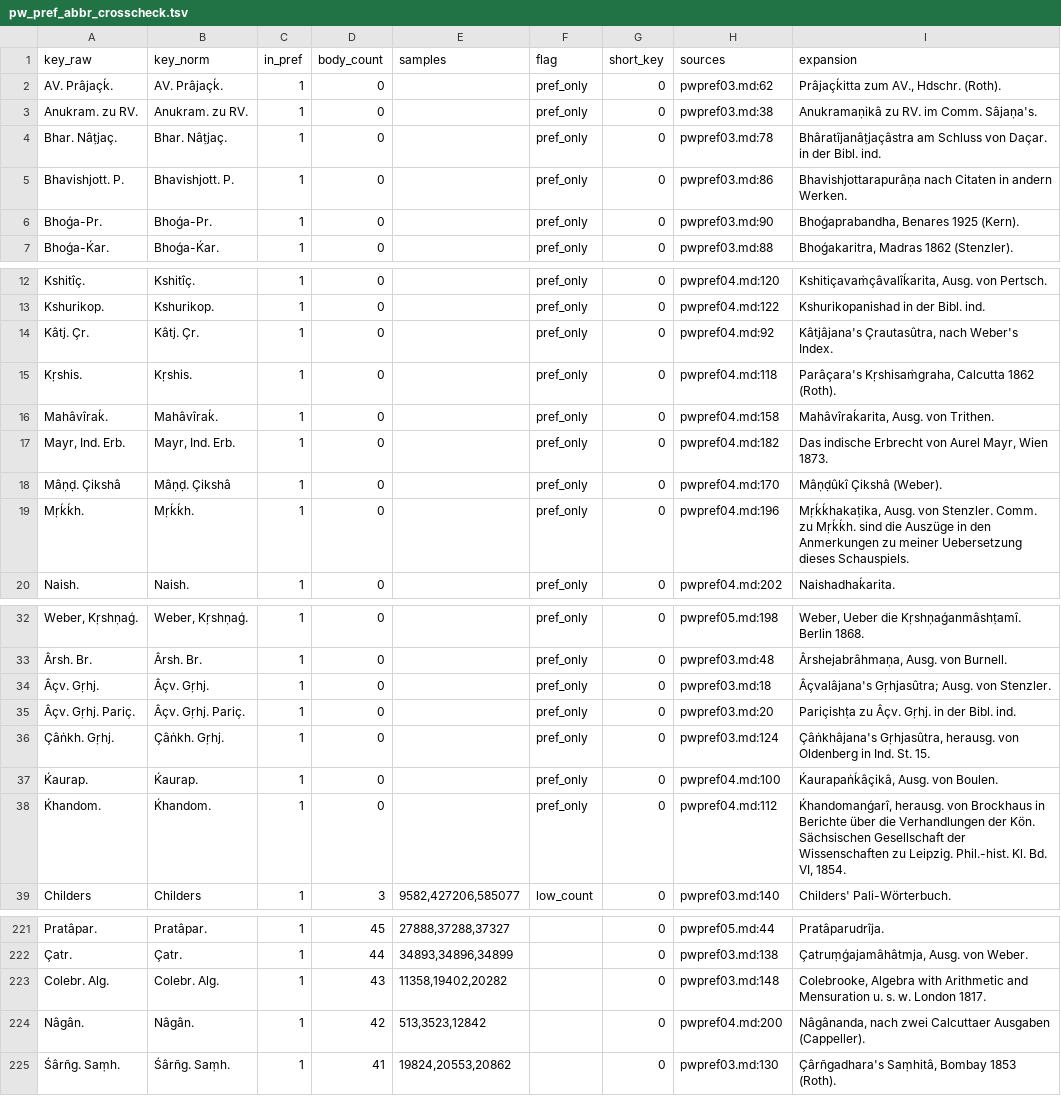
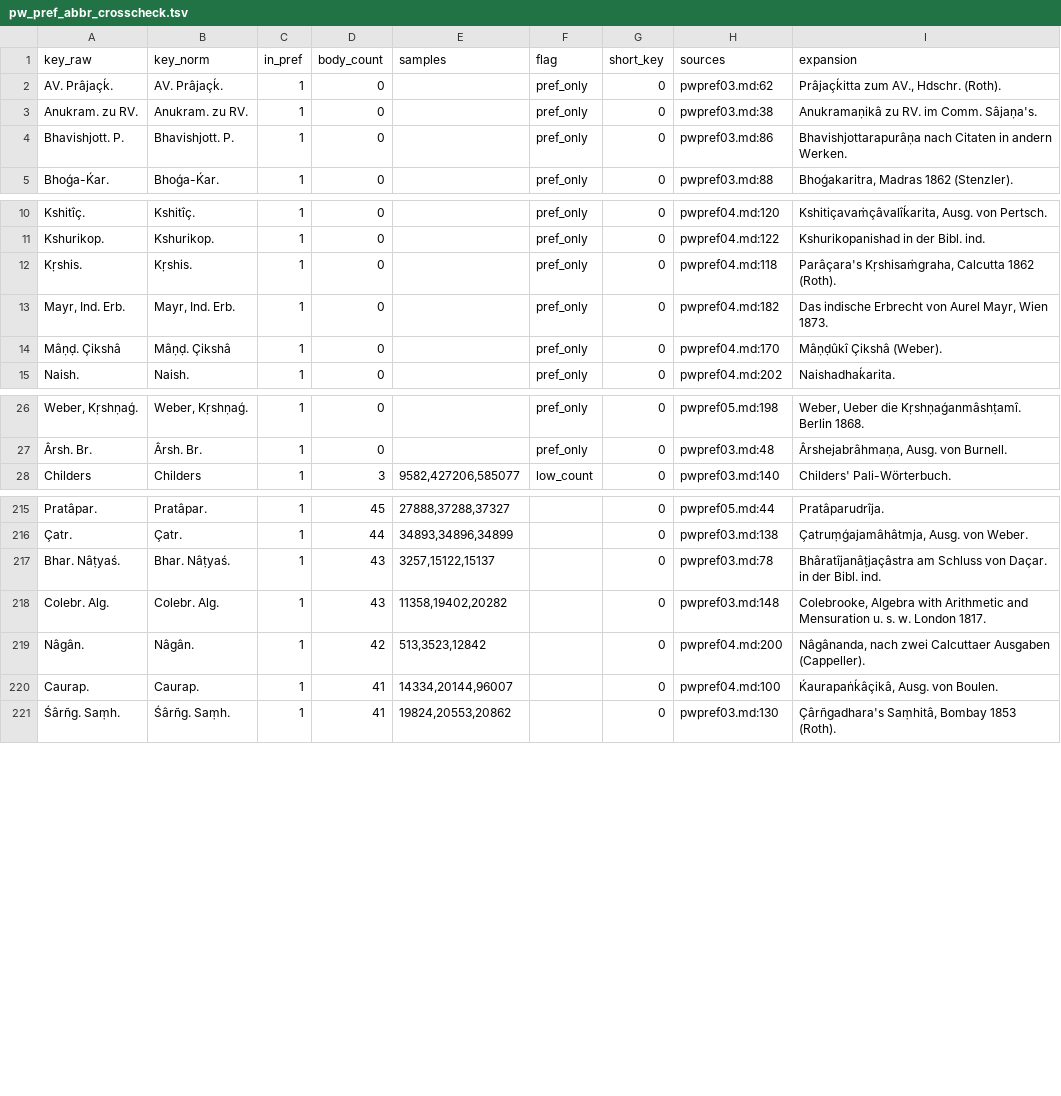
Before and after one commit to sanskrit-lexicon/csl-guides, a TSV file: scripts/out/pw_pref_abbr_crosscheck.tsv, drawn as a sheet; only a part is shown, gaps mark what is left out; the diff covers the shown part only.

```diff
--- a/scripts/out/pw_pref_abbr_crosscheck.tsv
+++ b/scripts/out/pw_pref_abbr_crosscheck.tsv
@@ -3,5 +3,3 @@ AV. Prâjaçḱ.	AV. Prâjaçḱ.	1	0		pref_only	0	pwpref03.md:62	Prâjaçḱitt
 Anukram. zu RV.	Anukram. zu RV.	1	0		pref_only	0	pwpref03.md:38	Anukramaṇikâ zu RV. im Comm. Sâjaṇa's.
-Bhar. Nâṭjaç.	Bhar. Nâṭjaç.	1	0		pref_only	0	pwpref03.md:78	Bhâratîjanâṭjaçâstra am Schluss von Daçar. in der Bibl. ind.
 Bhavishjott. P.	Bhavishjott. P.	1	0		pref_only	0	pwpref03.md:86	Bhavishjottarapurâṇa nach Citaten in andern Werken.
-Bhoǵa-Pr.	Bhoǵa-Pr.	1	0		pref_only	0	pwpref03.md:90	Bhoǵaprabandha, Benares 1925 (Kern).
 Bhoǵa-Ḱar.	Bhoǵa-Ḱar.	1	0		pref_only	0	pwpref03.md:88	Bhoǵakaritra, Madras 1862 (Stenzler).
@@ -13,8 +11,5 @@ Kshitîç.	Kshitîç.	1	0		pref_only	0	pwpref04.md:120	Kshitiçavaṁçâvalî
 Kshurikop.	Kshurikop.	1	0		pref_only	0	pwpref04.md:122	Kshurikopanishad in der Bibl. ind.
-Kâtj. Çr.	Kâtj. Çr.	1	0		pref_only	0	pwpref04.md:92	Kâtjâjana's Çrautasûtra, nach Weber's Index.
 Kṛshis.	Kṛshis.	1	0		pref_only	0	pwpref04.md:118	Parâçara's Kṛshisaṁgraha, Calcutta 1862 (Roth).
-Mahâvîraḱ.	Mahâvîraḱ.	1	0		pref_only	0	pwpref04.md:158	Mahâvîraḱarita, Ausg. von Trithen.
 Mayr, Ind. Erb.	Mayr, Ind. Erb.	1	0		pref_only	0	pwpref04.md:182	Das indische Erbrecht von Aurel Mayr, Wien 1873.
 Mâṇḍ. Çikshâ	Mâṇḍ. Çikshâ	1	0		pref_only	0	pwpref04.md:170	Mâṇḍûkî Çikshâ (Weber).
-Mṛḱḱh.	Mṛḱḱh.	1	0		pref_only	0	pwpref04.md:196	Mṛḱḱhakaṭika, Ausg. von Stenzler. Comm. zu Mṛḱḱh. sind die Auszüge in den Anmerkungen zu meiner Uebersetzung dieses Schauspiels.
 Naish.	Naish.	1	0		pref_only	0	pwpref04.md:202	Naishadhaḱarita.
@@ -33,7 +27,2 @@ Weber, Kṛshṇaǵ.	Weber, Kṛshṇaǵ.	1	0		pref_only	0	pwpref05.md:198	Weber
 Ârsh. Br.	Ârsh. Br.	1	0		pref_only	0	pwpref03.md:48	Ârshejabrâhmaṇa, Ausg. von Burnell.
-Âçv. Gṛhj.	Âçv. Gṛhj.	1	0		pref_only	0	pwpref03.md:18	Âçvalâjana's Gṛhjasûtra; Ausg. von Stenzler.
-Âçv. Gṛhj. Pariç.	Âçv. Gṛhj. Pariç.	1	0		pref_only	0	pwpref03.md:20	Pariçishṭa zu Âçv. Gṛhj. in der Bibl. ind.
-Çâṅkh. Gṛhj.	Çâṅkh. Gṛhj.	1	0		pref_only	0	pwpref03.md:124	Çâṅkhâjana's Gṛhjasûtra, herausg. von Oldenberg in Ind. St. 15.
-Ḱaurap.	Ḱaurap.	1	0		pref_only	0	pwpref04.md:100	Ḱaurapaṅḱâçikâ, Ausg. von Boulen.
-Ḱhandom.	Ḱhandom.	1	0		pref_only	0	pwpref04.md:112	Ḱhandomanǵarî, herausg. von Brockhaus in Berichte über die Verhandlungen der Kön. Sächsischen Gesellschaft der Wissenschaften zu Leipzig. Phil.-hist. Kl. Bd. VI, 1854.
 Childers	Childers	1	3	9582,427206,585077	low_count	0	pwpref03.md:140	Childers' Pali-Wörterbuch.
@@ -222,4 +216,6 @@ Pratâpar.	Pratâpar.	1	45	27888,37288,37327		0	pwpref05.md:44	Pratâparudrîja.
 Çatr.	Çatr.	1	44	34893,34896,34899		0	pwpref03.md:138	Çatruṃǵajamâhâtmja, Ausg. von Weber.
+Bhar. Nâṭyaś.	Bhar. Nâṭyaś.	1	43	3257,15122,15137		0	pwpref03.md:78	Bhâratîjanâṭjaçâstra am Schluss von Daçar. in der Bibl. ind.
 Colebr. Alg.	Colebr. Alg.	1	43	11358,19402,20282		0	pwpref03.md:148	Colebrooke, Algebra with Arithmetic and Mensuration u. s. w. London 1817.
 Nâgân.	Nâgân.	1	42	513,3523,12842		0	pwpref04.md:200	Nâgânanda, nach zwei Calcuttaer Ausgaben (Cappeller).
+Caurap.	Caurap.	1	41	14334,20144,96007		0	pwpref04.md:100	Ḱaurapaṅḱâçikâ, Ausg. von Boulen.
 Śârñg. Saṃh.	Śârñg. Saṃh.	1	41	19824,20553,20862		0	pwpref03.md:130	Çârñgadhara's Saṃhitâ, Bombay 1853 (Roth).
```
Also changed, not shown: 9 added rows and 1 removed row elsewhere in this file, scripts/out/pw_pref_key_body_align_changes.tsv, scripts/out/pwg_pref_abbr_crosscheck.tsv, 26 other files.
